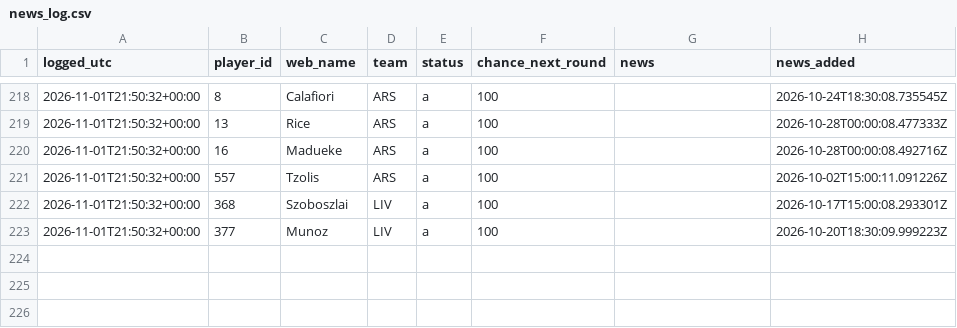
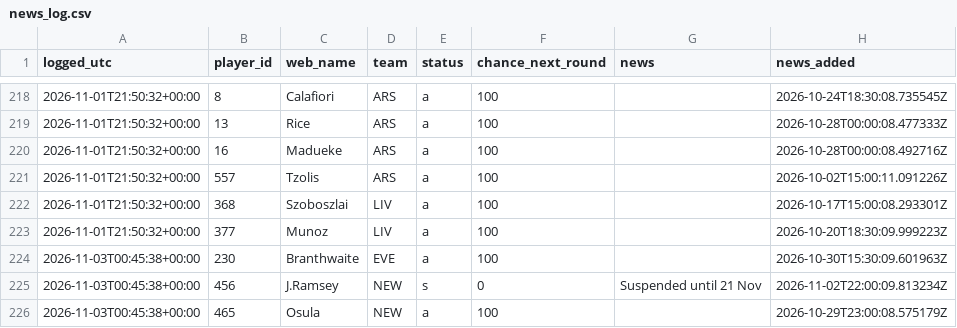
Before and after one commit to vagabondsscrapbook/fpl_data, a CSV file: news_log.csv, drawn as a sheet; only a part is shown, gaps mark what is left out; the diff names each change by its address in the sheet, - before the commit and + after, or states it on an @@ line.

```diff
--- a/news_log.csv
+++ b/news_log.csv
+row 224: 2026-11-03T00:45:38+00:00 | 230 | Branthwaite | EVE | a | 100 |  | 2026-10-30T15:30:09.601963Z
+row 225: 2026-11-03T00:45:38+00:00 | 456 | J.Ramsey | NEW | s | 0 | Suspended until 21 Nov | 2026-11-02T22:00:09.813234Z
+row 226: 2026-11-03T00:45:38+00:00 | 465 | Osula | NEW | a | 100 |  | 2026-10-29T23:00:08.575179Z
```
Also changed, not shown: history.csv, players.csv, 2 other files.
